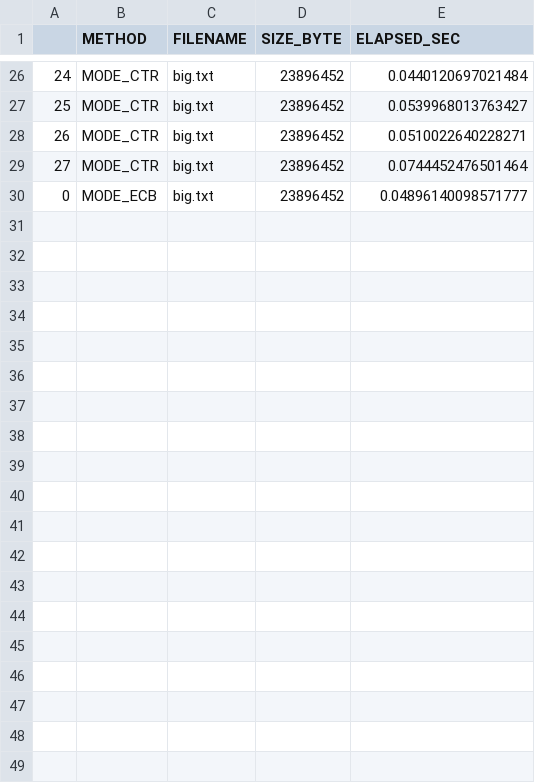
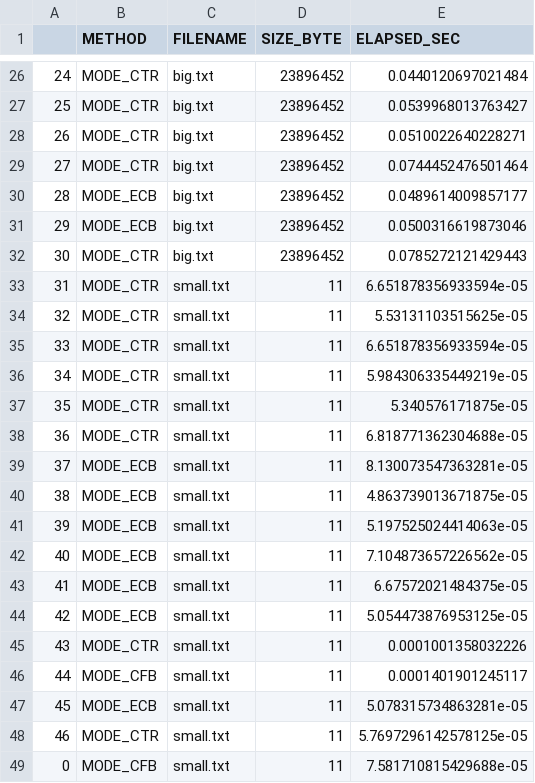
Before and after one commit to iwandepe/kij-symmetric-cipher, a CSV file: results/record.csv, drawn as a sheet; only a part is shown, gaps mark what is left out; the diff names each change by its address in the sheet, - before the commit and + after, or states it on an @@ line.

```diff
--- a/results/record.csv
+++ b/results/record.csv
@@ column A renumbered in row 30 @@
-E30 (ELAPSED_SEC): 0.04896140098571777
+E30 (ELAPSED_SEC): 0.0489614009857177
+row 31: 29 | MODE_ECB | big.txt | 23896452 | 0.0500316619873046
+row 32: 30 | MODE_CTR | big.txt | 23896452 | 0.0785272121429443
+row 33: 31 | MODE_CTR | small.txt | 11 | 6.651878356933594e-05
+row 34: 32 | MODE_CTR | small.txt | 11 | 5.53131103515625e-05
+row 35: 33 | MODE_CTR | small.txt | 11 | 6.651878356933594e-05
+row 36: 34 | MODE_CTR | small.txt | 11 | 5.984306335449219e-05
+row 37: 35 | MODE_CTR | small.txt | 11 | 5.340576171875e-05
+row 38: 36 | MODE_CTR | small.txt | 11 | 6.818771362304688e-05
+row 39: 37 | MODE_ECB | small.txt | 11 | 8.130073547363281e-05
+row 40: 38 | MODE_ECB | small.txt | 11 | 4.863739013671875e-05
+row 41: 39 | MODE_ECB | small.txt | 11 | 5.197525024414063e-05
+row 42: 40 | MODE_ECB | small.txt | 11 | 7.104873657226562e-05
+row 43: 41 | MODE_ECB | small.txt | 11 | 6.67572021484375e-05
+row 44: 42 | MODE_ECB | small.txt | 11 | 5.054473876953125e-05
+row 45: 43 | MODE_CTR | small.txt | 11 | 0.0001001358032226
+row 46: 44 | MODE_CFB | small.txt | 11 | 0.0001401901245117
+row 47: 45 | MODE_ECB | small.txt | 11 | 5.078315734863281e-05
+row 48: 46 | MODE_CTR | small.txt | 11 | 5.7697296142578125e-05
+row 49: 0 | MODE_CFB | small.txt | 11 | 7.581710815429688e-05
```
Also changed, not shown: 4 other files.
